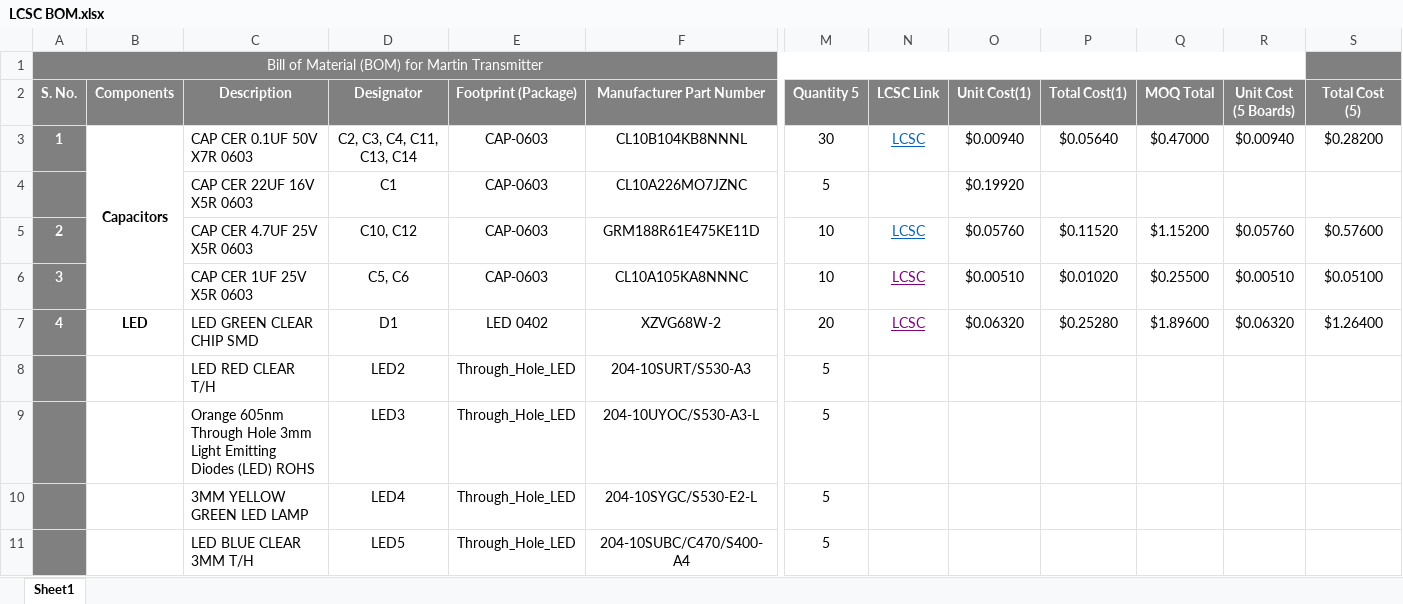
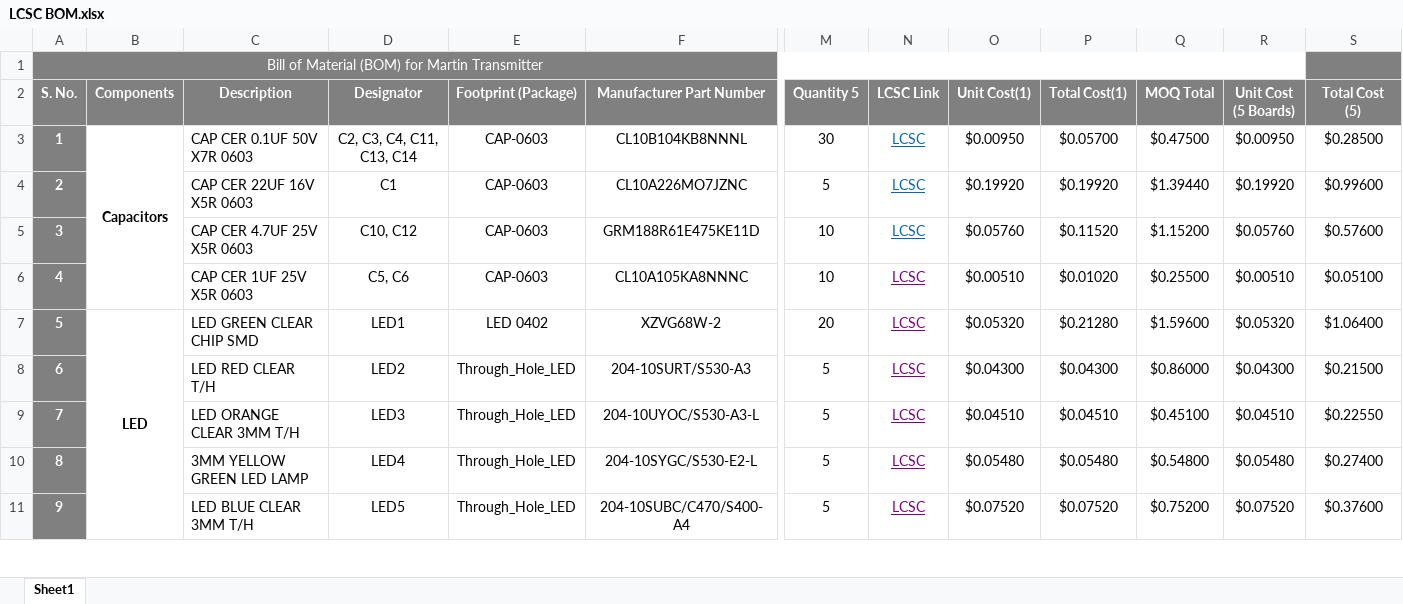
Before and after one commit to eSpark-Backup/shocksensor-george, an Excel workbook: Hardware-Designing/Deliverables/BOM/LCSC BOM.xlsx, sheet Sheet1, drawn as a sheet; only a part is shown, gaps mark what is left out; values as stored, in another font and other column widths than the file's, no borders; conditional formats not drawn; removed rows and columns are numbered as before the commit, all else as after; rows hold the shown columns only; the diff covers the shown part only; the diff names each change by its address in the sheet, - before the commit and + after, or states it on an @@ line.

```diff
--- a/Hardware-Designing/Deliverables/BOM/LCSC BOM.xlsx (sheet Sheet1)
+++ b/Hardware-Designing/Deliverables/BOM/LCSC BOM.xlsx (sheet Sheet1)
-O3 (Unit Cost(1)): $0.00940
+O3 (Unit Cost(1)): $0.00950
-P3 (Total Cost(1)): $0.05640
+P3 (Total Cost(1)): $0.05700
-Q3 (MOQ Total): $0.47000
+Q3 (MOQ Total): $0.47500
-R3 (Unit Cost (5 Boards)): $0.00940
+R3 (Unit Cost (5 Boards)): $0.00950
-S3 (Total Cost (5)): $0.28200
+S3 (Total Cost (5)): $0.28500
-A4 (S. No.): (empty)
+A4 (S. No.): 2
-N4 (LCSC Link): (empty)
+N4 (LCSC Link): LCSC
-P4 (Total Cost(1)): (empty)
+P4 (Total Cost(1)): $0.19920
-Q4 (MOQ Total): (empty)
+Q4 (MOQ Total): $1.39440
-R4 (Unit Cost (5 Boards)): (empty)
+R4 (Unit Cost (5 Boards)): $0.19920
-S4 (Total Cost (5)): (empty)
+S4 (Total Cost (5)): $0.99600
-A5 (S. No.): 2
+A5 (S. No.): 3
-A6 (S. No.): 3
+A6 (S. No.): 4
-A7 (S. No.): 4
+A7 (S. No.): 5
+B7:B11 merged
-D7 (Designator): D1
+D7 (Designator): LED1
-O7 (Unit Cost(1)): $0.06320
+O7 (Unit Cost(1)): $0.05320
-P7 (Total Cost(1)): $0.25280
+P7 (Total Cost(1)): $0.21280
-Q7 (MOQ Total): $1.89600
+Q7 (MOQ Total): $1.59600
-R7 (Unit Cost (5 Boards)): $0.06320
+R7 (Unit Cost (5 Boards)): $0.05320
-S7 (Total Cost (5)): $1.26400
+S7 (Total Cost (5)): $1.06400
-row 8:  |  | LED RED CLEAR T/H | LED2 | Through_Hole_LED | 204-10SURT/S530-A3 | 5
-row 9:  |  | Orange 605nm Through Hole 3mm Light Emitting Diodes (LED) ROHS | LED3 | Through_Hole_LED | 204-10UYOC/S530-A3-L | 5
-row 10:  |  | 3MM YELLOW GREEN LED LAMP | LED4 | Through_Hole_LED | 204-10SYGC/S530-E2-L | 5
-row 11:  |  | LED BLUE CLEAR 3MM T/H | LED5 | Through_Hole_LED | 204-10SUBC/C470/S400-A4 | 5
+row 8: 6 |  | LED RED CLEAR T/H | LED2 | Through_Hole_LED | 204-10SURT/S530-A3 | 5 | LCSC | $0.04300 | $0.04300 | $0.86000 | $0.04300 | $0.21500
+row 9: 7 |  | LED ORANGE CLEAR 3MM T/H | LED3 | Through_Hole_LED | 204-10UYOC/S530-A3-L | 5 | LCSC | $0.04510 | $0.04510 | $0.45100 | $0.04510 | $0.22550
+row 10: 8 |  | 3MM YELLOW GREEN LED LAMP | LED4 | Through_Hole_LED | 204-10SYGC/S530-E2-L | 5 | LCSC | $0.05480 | $0.05480 | $0.54800 | $0.05480 | $0.27400
+row 11: 9 |  | LED BLUE CLEAR 3MM T/H | LED5 | Through_Hole_LED | 204-10SUBC/C470/S400-A4 | 5 | LCSC | $0.07520 | $0.07520 | $0.75200 | $0.07520 | $0.37600
```
Also changed, not shown: 3 added rows, 3 removed rows, 77 edited cells, cell formats and merged cells elsewhere in this sheet, formulas that keep their value, Hardware-Designing/Deliverables/BOM/Digikey BOM.xlsx, Hardware-Designing/Design-Files/Project Outputs for Rackmonitor/Rackmonitor.xlsx, 8 other files.
